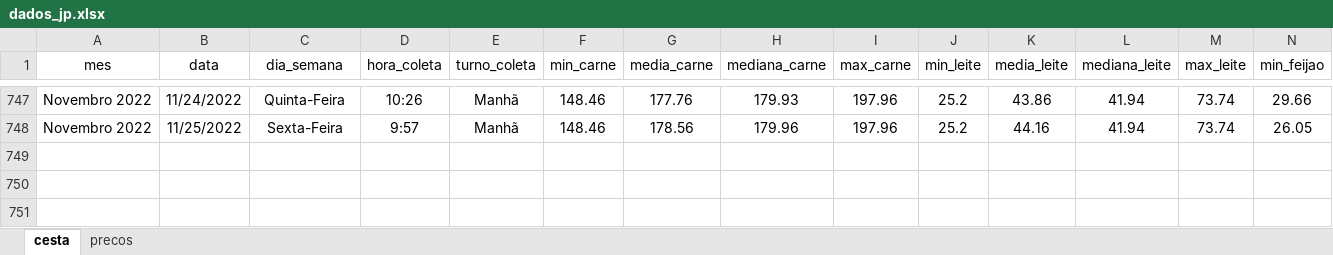
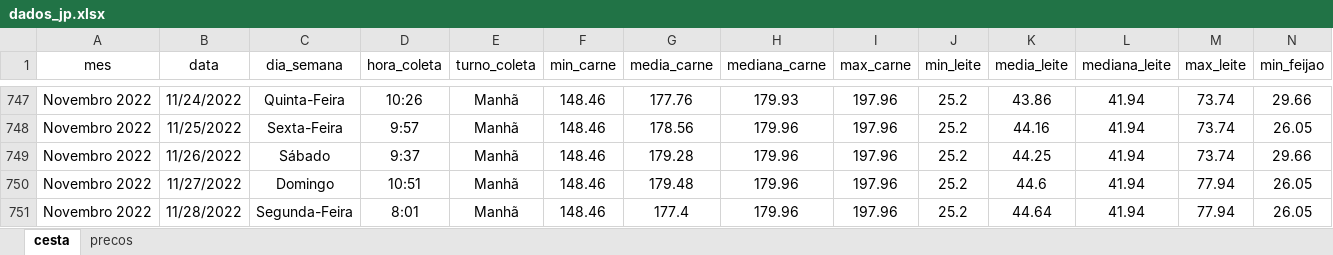
Before and after one commit to joaosilvafelix19/visualizacao_cesta, an Excel workbook: arquivos/aplicativo/dados/dados_jp.xlsx, sheet cesta, drawn as a sheet; only a part is shown, gaps mark what is left out; values as stored, in another font and other column widths than the file's, no borders; rows hold the shown columns only; the diff names each change by its address in the sheet, - before the commit and + after, or states it on an @@ line.

Commit message:
Update dados_jp.xlsx

```diff
--- a/arquivos/aplicativo/dados/dados_jp.xlsx (sheet cesta)
+++ b/arquivos/aplicativo/dados/dados_jp.xlsx (sheet cesta)
+row 749: Novembro 2022 | 11/26/2022 | Sábado | 9:37 | Manhã | 148.46 | 179.28 | 179.96 | 197.96 | 25.2 | 44.25 | 41.94 | 73.74 | 29.66
+row 750: Novembro 2022 | 11/27/2022 | Domingo | 10:51 | Manhã | 148.46 | 179.48 | 179.96 | 197.96 | 25.2 | 44.6 | 41.94 | 77.94 | 26.05
+row 751: Novembro 2022 | 11/28/2022 | Segunda-Feira | 8:01 | Manhã | 148.46 | 177.4 | 179.96 | 197.96 | 25.2 | 44.64 | 41.94 | 77.94 | 26.05
```
Also changed, not shown: sheet precos.
